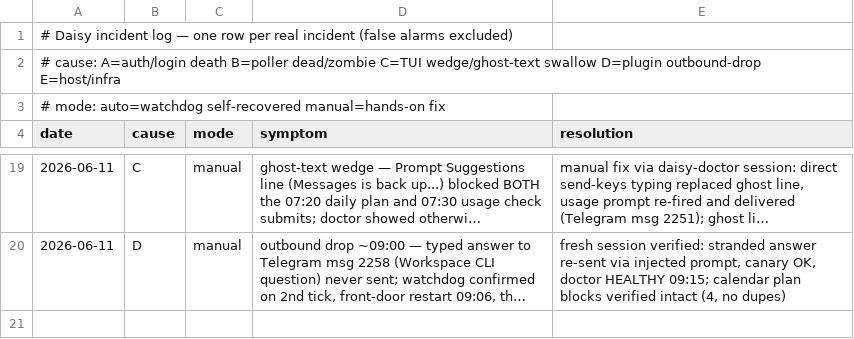
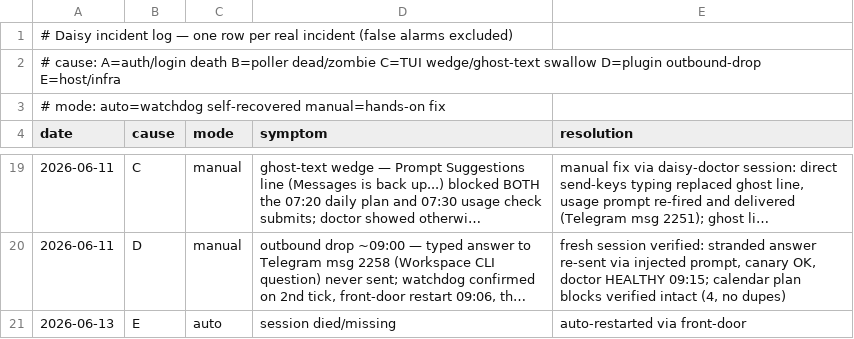
Before and after one commit to danielwhwang/daisy-changelog-f7125f, a TSV file: incident_log.tsv, drawn as a sheet; only a part is shown, gaps mark what is left out; long unchanged cells end in …; the diff names each change by its address in the sheet, - before the commit and + after, or states it on an @@ line.

Commit message:
incident log auto-sync 2026-06-13 01:26:20

```diff
--- a/incident_log.tsv
+++ b/incident_log.tsv
+row 21: 2026-06-13 | E | auto | session died/missing | auto-restarted via front-door
```
Also changed, not shown: 1 other file.
